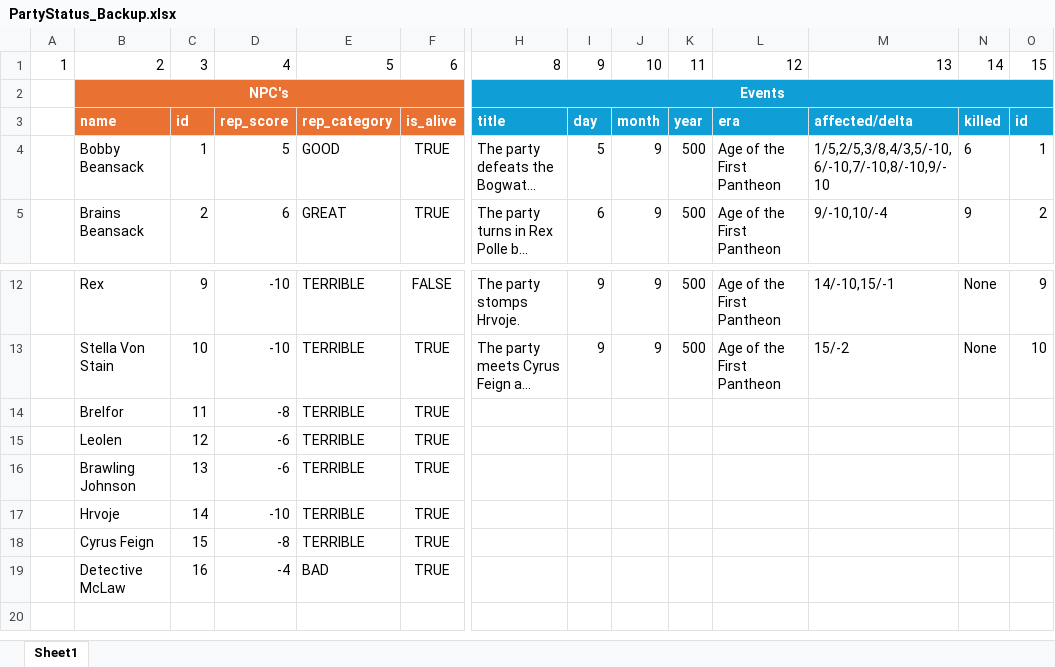
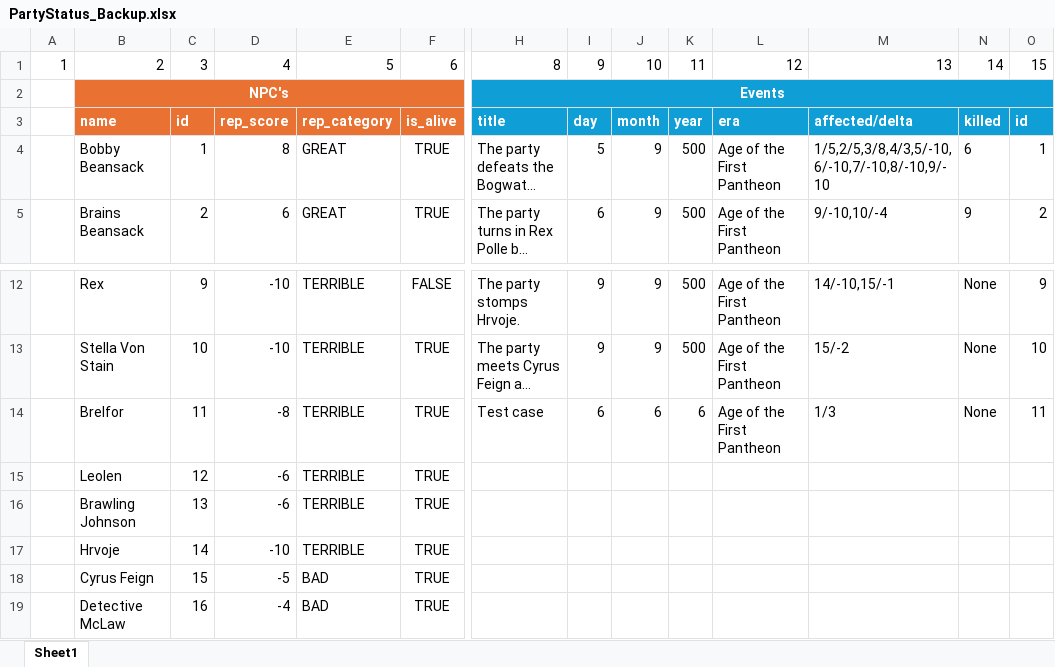
Before and after one commit to SpongePopUSA/NPCTracker, an Excel workbook: PartyStatus_Backup.xlsx, sheet Sheet1, drawn as a sheet; only a part is shown, gaps mark what is left out; long unchanged cells end in …; values as stored, in another font and other column widths than the file's, no borders; the diff names each change by its address in the sheet, - before the commit and + after, or states it on an @@ line.

```diff
--- a/PartyStatus_Backup.xlsx (sheet Sheet1)
+++ b/PartyStatus_Backup.xlsx (sheet Sheet1)
-D4: 5
+D4: 8
-E4: GOOD
+E4: GREAT
-H14: (empty)
+H14: Test case
-I14: (empty)
+I14: 6
-J14: (empty)
+J14: 6
-K14: (empty)
+K14: 6
-L14: (empty)
+L14: Age of the First Pantheon
-M14: (empty)
+M14: 1/3
-N14: (empty)
+N14: None
-O14: (empty)
+O14: 11
-D18: -8
+D18: -5
-E18: TERRIBLE
+E18: BAD
```
Also changed, not shown: PartyStatus.xlsx, 1 other file.
